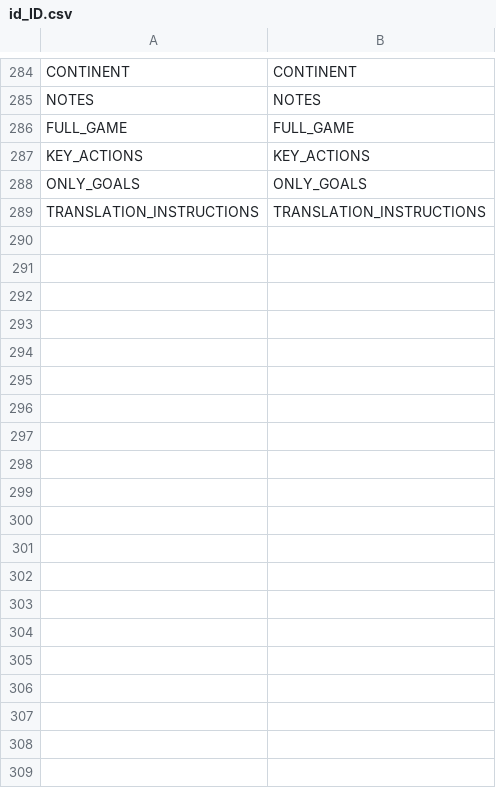
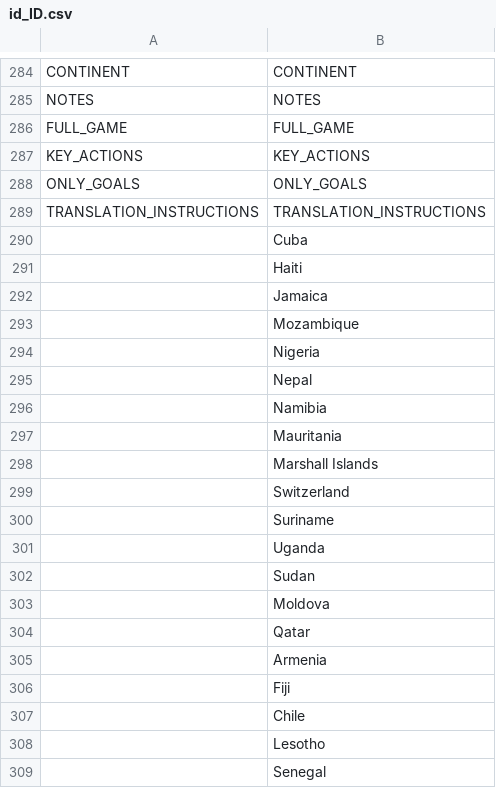
Before and after one commit to dulvui/99managers-futsal-edition, a CSV file: translations/id_ID.csv, drawn as a sheet; only a part is shown, gaps mark what is left out; the diff covers the shown part only; the diff names each change by its address in the sheet, - before the commit and + after, or states it on an @@ line.

Commit message:
Translated using Weblate (Indonesian)
Currently translated at 59.3% (288 of 485 strings)

Translation: 99 Managers Futsal Edition/Game
Translate-URL: https://hosted.weblate.org/projects/99-managers-futsal-edition/game/id/

```diff
--- a/translations/id_ID.csv
+++ b/translations/id_ID.csv
+row 290:  | Cuba
+row 291:  | Haiti
+row 292:  | Jamaica
+row 293:  | Mozambique
+row 294:  | Nigeria
+row 295:  | Nepal
+row 296:  | Namibia
+row 297:  | Mauritania
+row 298:  | Marshall Islands
+row 299:  | Switzerland
+row 300:  | Suriname
+row 301:  | Uganda
+row 302:  | Sudan
+row 303:  | Moldova
+row 304:  | Qatar
+row 305:  | Armenia
+row 306:  | Fiji
+row 307:  | Chile
+row 308:  | Lesotho
+row 309:  | Senegal
```
Also changed, not shown: 177 added rows elsewhere in this file.
